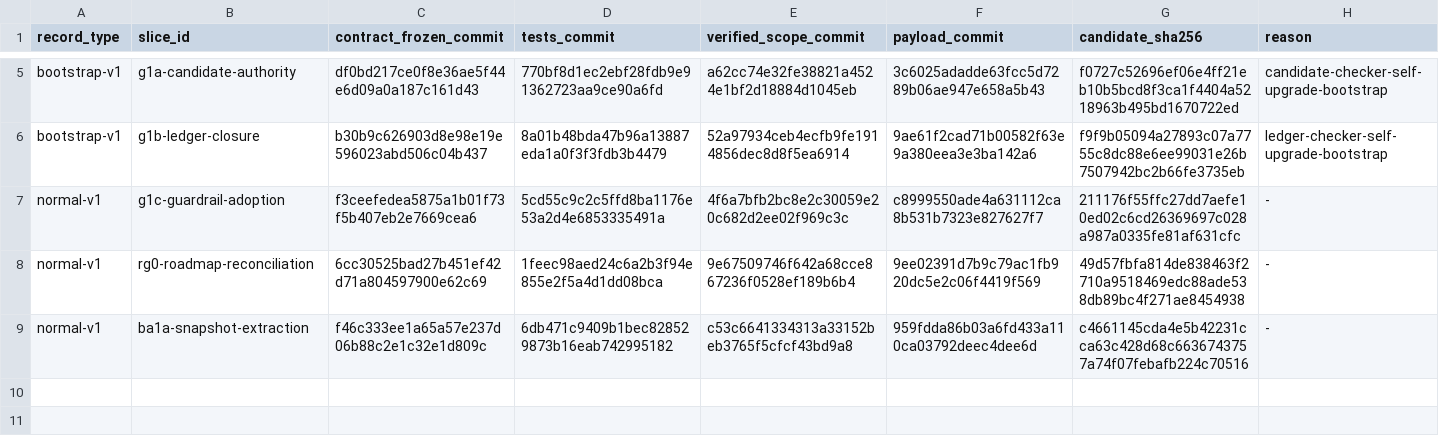
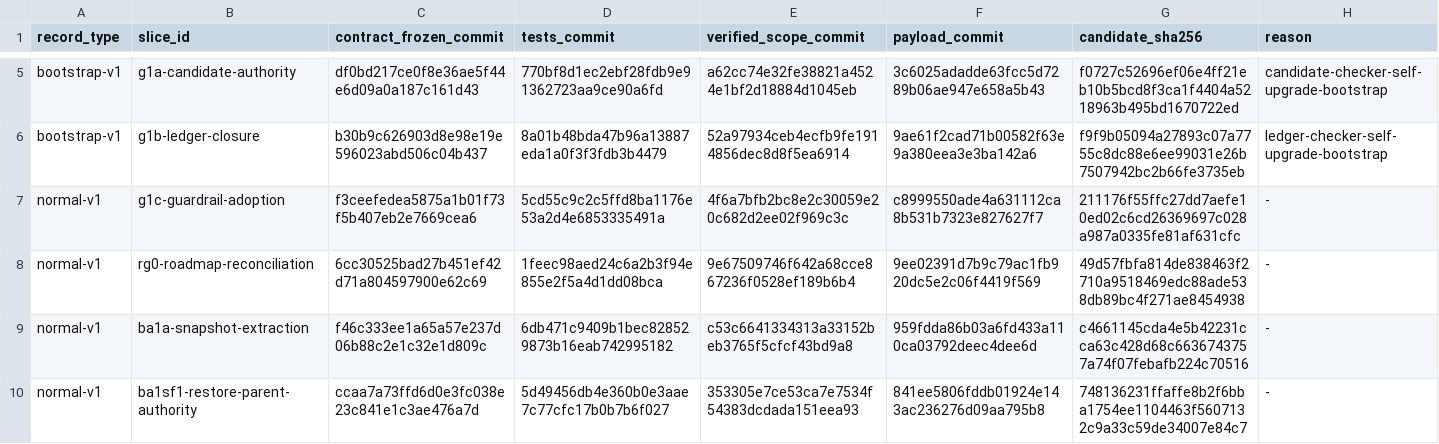
Before and after one commit to tekierz/dotfiles, a TSV file: tasks/slice-commit-ledger.tsv, drawn as a sheet; only a part is shown, gaps mark what is left out; the diff names each change by its address in the sheet, - before the commit and + after, or states it on an @@ line.

Commit message:
Stable - ledger BA1SF1 restore parent authority

```diff
--- a/tasks/slice-commit-ledger.tsv
+++ b/tasks/slice-commit-ledger.tsv
+row 10: normal-v1 | ba1sf1-restore-parent-authority | ccaa7a73ffd6d0e3fc038e23c841e1c3ae476a7d | 5d49456db4e360b0e3aae7c77cfc17b0b7b6f027 | 353305e7ce53ca7e7534f54383dcdada151eea93 | 841ee5806fddb01924e143ac236276d09aa795b8 | 748136231ffaffe8b2f6bba1754ee1104463f5607132c9a33c59de34007e84c7 | -
```
